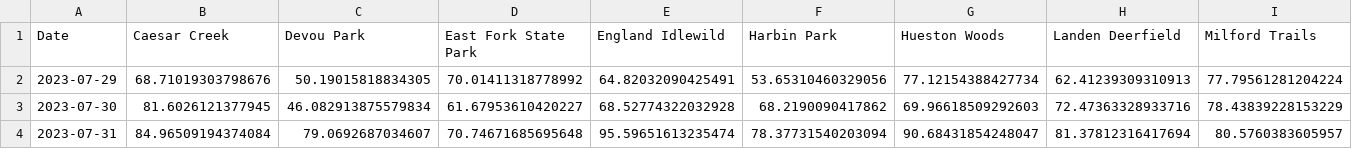
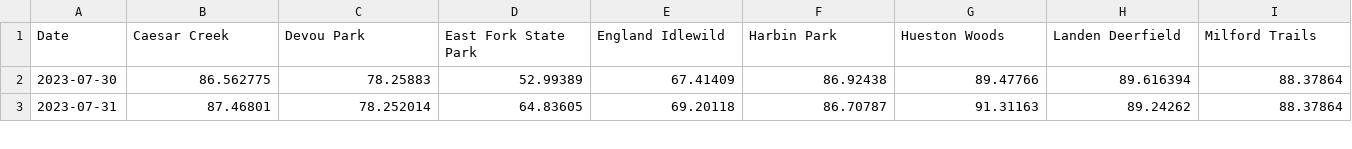
Before and after one commit to jacksonburton04/mtb_trail_condition_predictor, a CSV file: 03_preds_viz.csv, drawn as a sheet; only a part is shown; removed rows and columns are numbered as before the commit, all else as after; rows hold the shown columns only; the diff covers the shown part only; the diff names each change by its address in the sheet, - before the commit and + after, or states it on an @@ line.

```diff
--- a/03_preds_viz.csv
+++ b/03_preds_viz.csv
-row 2: 2023-07-29 | 68.71019303798676 | 50.19015818834305 | 70.01411318778992 | 64.82032090425491 | 53.65310460329056 | 77.12154388427734 | 62.41239309310913 | 77.79561281204224
-B2 (Caesar Creek): 81.6026121377945
+B2 (Caesar Creek): 86.562775
-C2 (Devou Park): 46.082913875579834
+C2 (Devou Park): 78.25883
-D2 (East Fork State Park): 61.67953610420227
+D2 (East Fork State Park): 52.99389
-E2 (England Idlewild): 68.52774322032928
+E2 (England Idlewild): 67.41409
-F2 (Harbin Park): 68.2190090417862
+F2 (Harbin Park): 86.92438
-G2 (Hueston Woods): 69.96618509292603
+G2 (Hueston Woods): 89.47766
-H2 (Landen Deerfield): 72.47363328933716
+H2 (Landen Deerfield): 89.616394
-I2 (Milford Trails): 78.43839228153229
+I2 (Milford Trails): 88.37864
-B3 (Caesar Creek): 84.96509194374084
+B3 (Caesar Creek): 87.46801
-C3 (Devou Park): 79.0692687034607
+C3 (Devou Park): 78.252014
-D3 (East Fork State Park): 70.74671685695648
+D3 (East Fork State Park): 64.83605
-E3 (England Idlewild): 95.59651613235474
+E3 (England Idlewild): 69.20118
-F3 (Harbin Park): 78.37731540203094
+F3 (Harbin Park): 86.70787
-G3 (Hueston Woods): 90.68431854248047
+G3 (Hueston Woods): 91.31163
-H3 (Landen Deerfield): 81.37812316417694
+H3 (Landen Deerfield): 89.24262
-I3 (Milford Trails): 80.5760383605957
+I3 (Milford Trails): 88.37864
```
Also changed, not shown: 1 added row and 68 edited cells elsewhere in this file, 01_mtb_weather_data_main_future_out.csv, 8 other files.
